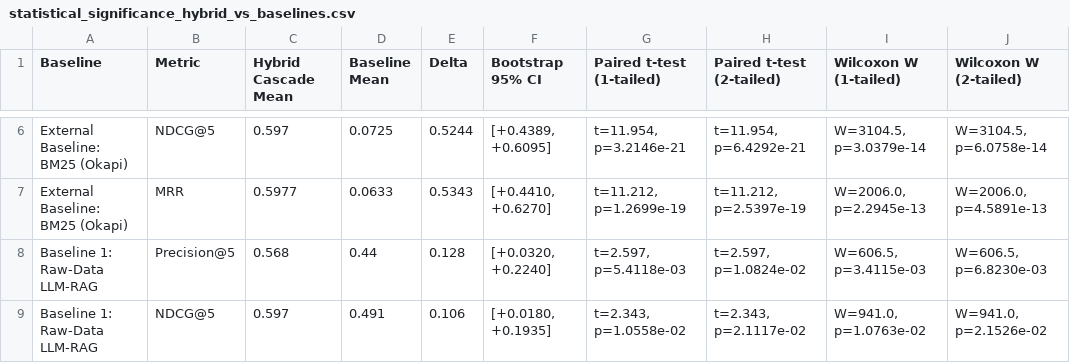
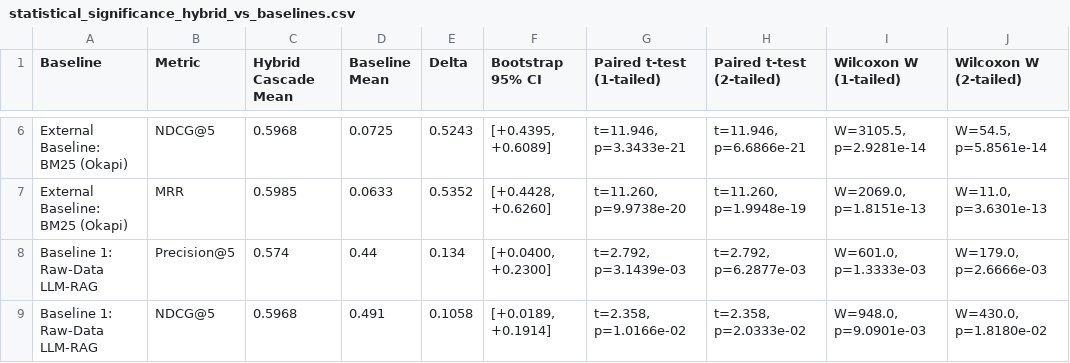
Before and after one commit to sam-tritto/unified-coastal-erosion-index, a CSV file: reports/tables/statistical_significance_hybrid_vs_baselines.csv, drawn as a sheet; only a part is shown, gaps mark what is left out; the diff covers the shown part only; the diff names each change by its address in the sheet, - before the commit and + after, or states it on an @@ line.

```diff
--- a/reports/tables/statistical_significance_hybrid_vs_baselines.csv
+++ b/reports/tables/statistical_significance_hybrid_vs_baselines.csv
-C6 (Hybrid Cascade Mean): 0.597
+C6 (Hybrid Cascade Mean): 0.5968
-E6 (Delta): 0.5244
+E6 (Delta): 0.5243
-F6 (Bootstrap 95% CI): [+0.4389, +0.6095]
+F6 (Bootstrap 95% CI): [+0.4395, +0.6089]
-G6 (Paired t-test (1-tailed)): t=11.954, p=3.2146e-21
+G6 (Paired t-test (1-tailed)): t=11.946, p=3.3433e-21
-H6 (Paired t-test (2-tailed)): t=11.954, p=6.4292e-21
+H6 (Paired t-test (2-tailed)): t=11.946, p=6.6866e-21
-I6 (Wilcoxon W (1-tailed)): W=3104.5, p=3.0379e-14
+I6 (Wilcoxon W (1-tailed)): W=3105.5, p=2.9281e-14
-J6 (Wilcoxon W (2-tailed)): W=3104.5, p=6.0758e-14
+J6 (Wilcoxon W (2-tailed)): W=54.5, p=5.8561e-14
-C7 (Hybrid Cascade Mean): 0.5977
+C7 (Hybrid Cascade Mean): 0.5985
-E7 (Delta): 0.5343
+E7 (Delta): 0.5352
-F7 (Bootstrap 95% CI): [+0.4410, +0.6270]
+F7 (Bootstrap 95% CI): [+0.4428, +0.6260]
-G7 (Paired t-test (1-tailed)): t=11.212, p=1.2699e-19
+G7 (Paired t-test (1-tailed)): t=11.260, p=9.9738e-20
-H7 (Paired t-test (2-tailed)): t=11.212, p=2.5397e-19
+H7 (Paired t-test (2-tailed)): t=11.260, p=1.9948e-19
-I7 (Wilcoxon W (1-tailed)): W=2006.0, p=2.2945e-13
+I7 (Wilcoxon W (1-tailed)): W=2069.0, p=1.8151e-13
-J7 (Wilcoxon W (2-tailed)): W=2006.0, p=4.5891e-13
+J7 (Wilcoxon W (2-tailed)): W=11.0, p=3.6301e-13
-C8 (Hybrid Cascade Mean): 0.568
+C8 (Hybrid Cascade Mean): 0.574
-E8 (Delta): 0.128
+E8 (Delta): 0.134
-F8 (Bootstrap 95% CI): [+0.0320, +0.2240]
+F8 (Bootstrap 95% CI): [+0.0400, +0.2300]
-G8 (Paired t-test (1-tailed)): t=2.597, p=5.4118e-03
+G8 (Paired t-test (1-tailed)): t=2.792, p=3.1439e-03
-H8 (Paired t-test (2-tailed)): t=2.597, p=1.0824e-02
+H8 (Paired t-test (2-tailed)): t=2.792, p=6.2877e-03
-I8 (Wilcoxon W (1-tailed)): W=606.5, p=3.4115e-03
+I8 (Wilcoxon W (1-tailed)): W=601.0, p=1.3333e-03
-J8 (Wilcoxon W (2-tailed)): W=606.5, p=6.8230e-03
+J8 (Wilcoxon W (2-tailed)): W=179.0, p=2.6666e-03
-C9 (Hybrid Cascade Mean): 0.597
+C9 (Hybrid Cascade Mean): 0.5968
-E9 (Delta): 0.106
+E9 (Delta): 0.1058
-F9 (Bootstrap 95% CI): [+0.0180, +0.1935]
+F9 (Bootstrap 95% CI): [+0.0189, +0.1914]
-G9 (Paired t-test (1-tailed)): t=2.343, p=1.0558e-02
+G9 (Paired t-test (1-tailed)): t=2.358, p=1.0166e-02
-H9 (Paired t-test (2-tailed)): t=2.343, p=2.1117e-02
+H9 (Paired t-test (2-tailed)): t=2.358, p=2.0333e-02
-I9 (Wilcoxon W (1-tailed)): W=941.0, p=1.0763e-02
+I9 (Wilcoxon W (1-tailed)): W=948.0, p=9.0901e-03
-J9 (Wilcoxon W (2-tailed)): W=941.0, p=2.1526e-02
+J9 (Wilcoxon W (2-tailed)): W=430.0, p=1.8180e-02
```
Also changed, not shown: 71 edited cells elsewhere in this file, 7 other files.
